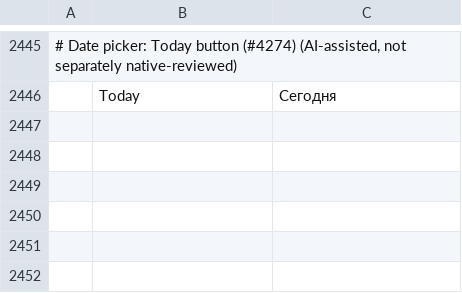
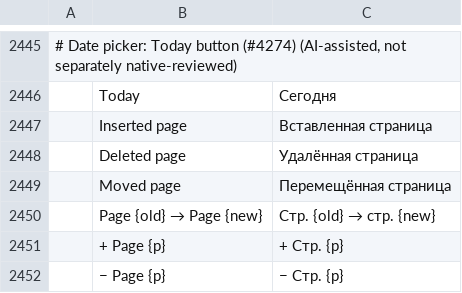
Before and after one commit to jonathanwxh-cell/pdfcraft, a TSV file: crates/ui-egui/src/i18n/ru.tsv, drawn as a sheet; only a part is shown, gaps mark what is left out; the diff names each change by its address in the sheet, - before the commit and + after, or states it on an @@ line.

```diff
--- a/crates/ui-egui/src/i18n/ru.tsv
+++ b/crates/ui-egui/src/i18n/ru.tsv
+row 2447:  | Inserted page | Вставленная страница
+row 2448:  | Deleted page | Удалённая страница
+row 2449:  | Moved page | Перемещённая страница
+row 2450:  | Page {old} → Page {new} | Стр. {old} → стр. {new}
+row 2451:  | + Page {p} | + Стр. {p}
+row 2452:  | − Page {p} | − Стр. {p}
```
Also changed, not shown: crates/ui-egui/src/i18n/bg.tsv, crates/ui-egui/src/i18n/el.tsv, 35 other files.
